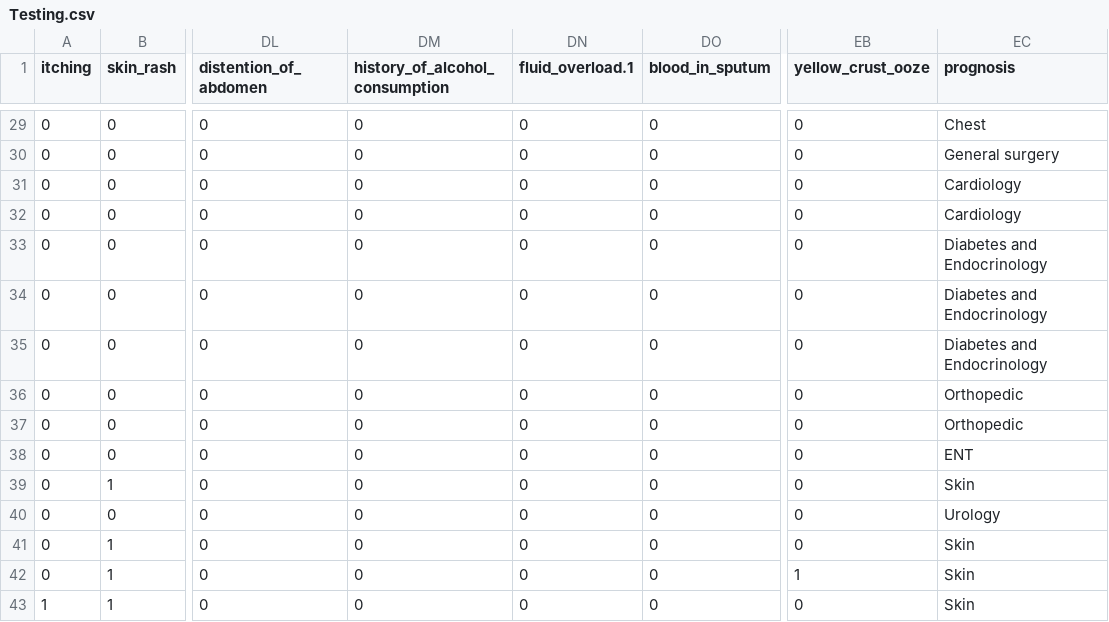
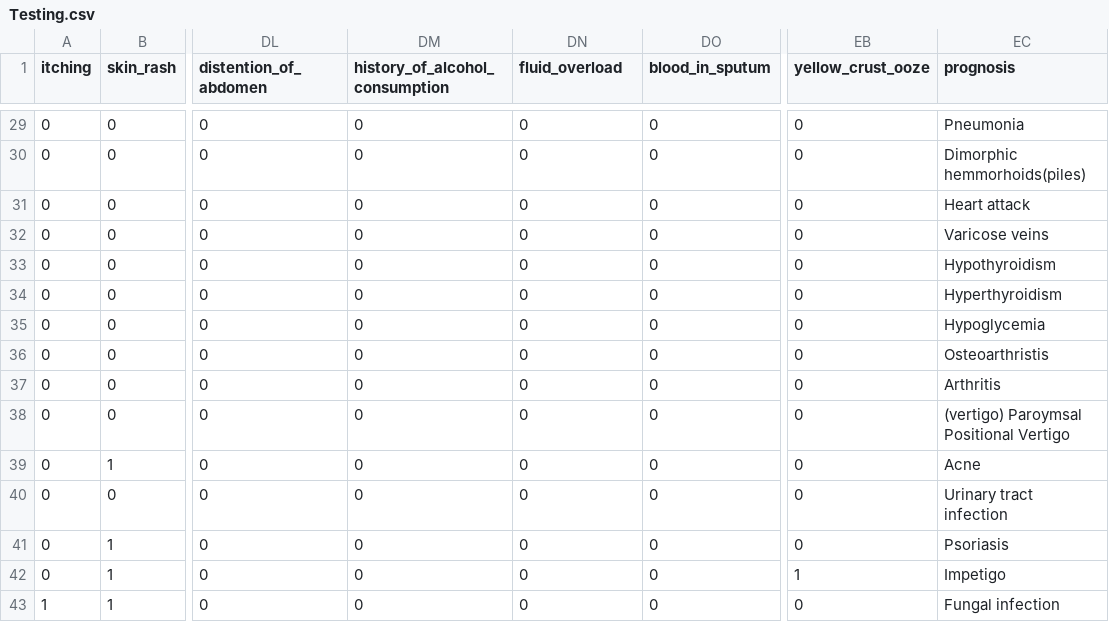
Before and after one commit to BeshoyHani/Arabic-Patient-Triage_Graduation-Project, a CSV file: Virtual Doctor Assistant/kaggle/Testing.csv, drawn as a sheet; only a part is shown, gaps mark what is left out; the diff covers the shown part only; the diff names each change by its address in the sheet, - before the commit and + after, or states it on an @@ line.

```diff
--- a/Virtual Doctor Assistant/kaggle/Testing.csv
+++ b/Virtual Doctor Assistant/kaggle/Testing.csv
-DN1: fluid_overload.1
+DN1: fluid_overload
-EC29 (prognosis): Chest
+EC29 (prognosis): Pneumonia
-EC30 (prognosis): General surgery
+EC30 (prognosis): Dimorphic hemmorhoids(piles)
-EC31 (prognosis): Cardiology
+EC31 (prognosis): Heart attack
-EC32 (prognosis): Cardiology
+EC32 (prognosis): Varicose veins
-EC33 (prognosis): Diabetes and Endocrinology
+EC33 (prognosis): Hypothyroidism
-EC34 (prognosis): Diabetes and Endocrinology
+EC34 (prognosis): Hyperthyroidism
-EC35 (prognosis): Diabetes and Endocrinology
+EC35 (prognosis): Hypoglycemia
-EC36 (prognosis): Orthopedic
+EC36 (prognosis): Osteoarthristis
-EC37 (prognosis): Orthopedic
+EC37 (prognosis): Arthritis
-EC38 (prognosis): ENT
+EC38 (prognosis): (vertigo) Paroymsal Positional Vertigo
-EC39 (prognosis): Skin
+EC39 (prognosis): Acne
-EC40 (prognosis): Urology
+EC40 (prognosis): Urinary tract infection
-EC41 (prognosis): Skin
+EC41 (prognosis): Psoriasis
-EC42 (prognosis): Skin
+EC42 (prognosis): Impetigo
-EC43 (prognosis): Skin
+EC43 (prognosis): Fungal infection
```
Also changed, not shown: 27 edited cells elsewhere in this file, 7 other files.
